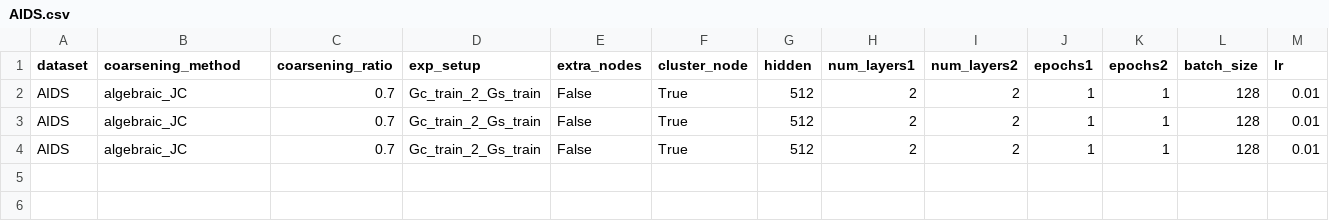
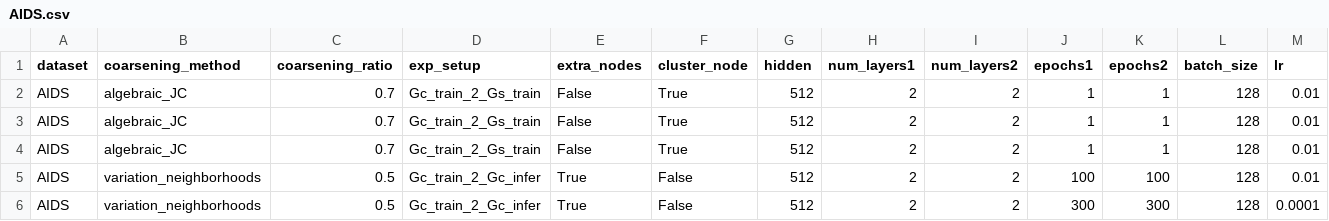
Before and after one commit to Roy-Shubhajit/FIT-GNN, a CSV file: results/AIDS.csv, drawn as a sheet; only a part is shown; rows hold the shown columns only; the diff names each change by its address in the sheet, - before the commit and + after, or states it on an @@ line.

Commit message:
added Gc_train_2_Gc_infer

```diff
--- a/results/AIDS.csv
+++ b/results/AIDS.csv
+row 5: AIDS | variation_neighborhoods | 0.5 | Gc_train_2_Gc_infer | True | False | 512 | 2 | 2 | 100 | 100 | 128 | 0.01
+row 6: AIDS | variation_neighborhoods | 0.5 | Gc_train_2_Gc_infer | True | False | 512 | 2 | 2 | 300 | 300 | 128 | 0.0001
```
Also changed, not shown: results/ZINC_subset.csv, 8 other files.
